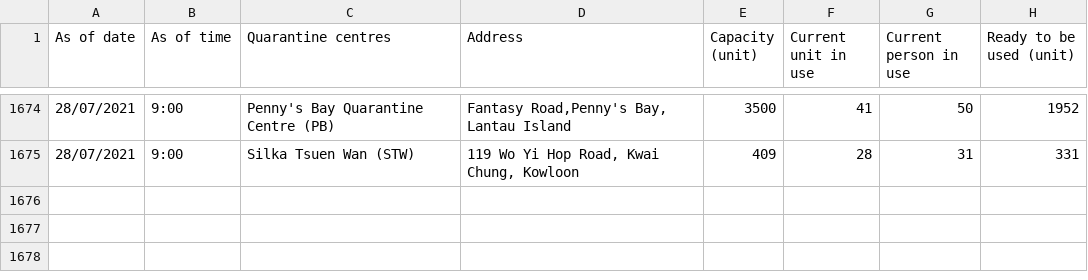
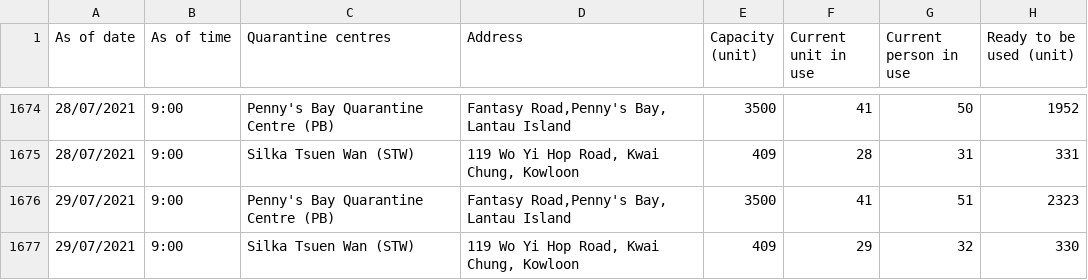
Before and after one commit to gfrmin/covid19hk, a CSV file: occupancy_of_quarantine_centres_eng.csv, drawn as a sheet; only a part is shown, gaps mark what is left out; the diff names each change by its address in the sheet, - before the commit and + after, or states it on an @@ line.

Commit message:
Flat: latest data (2021-07-29T07:35:50.787Z) {   "date": "2021-07-29T07:35:50.787Z",   "files": [     {       "name": "occupancy_of_quarantine_centres_eng.csv",       "deltaBytes": 205,       "source": "https://www.chp.gov.hk/files/misc/occupancy_of_quarantine_centres_eng.csv"     }   ] }

```diff
--- a/occupancy_of_quarantine_centres_eng.csv
+++ b/occupancy_of_quarantine_centres_eng.csv
+row 1676: 29/07/2021 | 9:00 | Penny's Bay Quarantine Centre (PB) | Fantasy Road,Penny's Bay, Lantau Island | 3500 | 41 | 51 | 2323
+row 1677: 29/07/2021 | 9:00 | Silka Tsuen Wan (STW) | 119 Wo Yi Hop Road, Kwai Chung, Kowloon | 409 | 29 | 32 | 330
```
